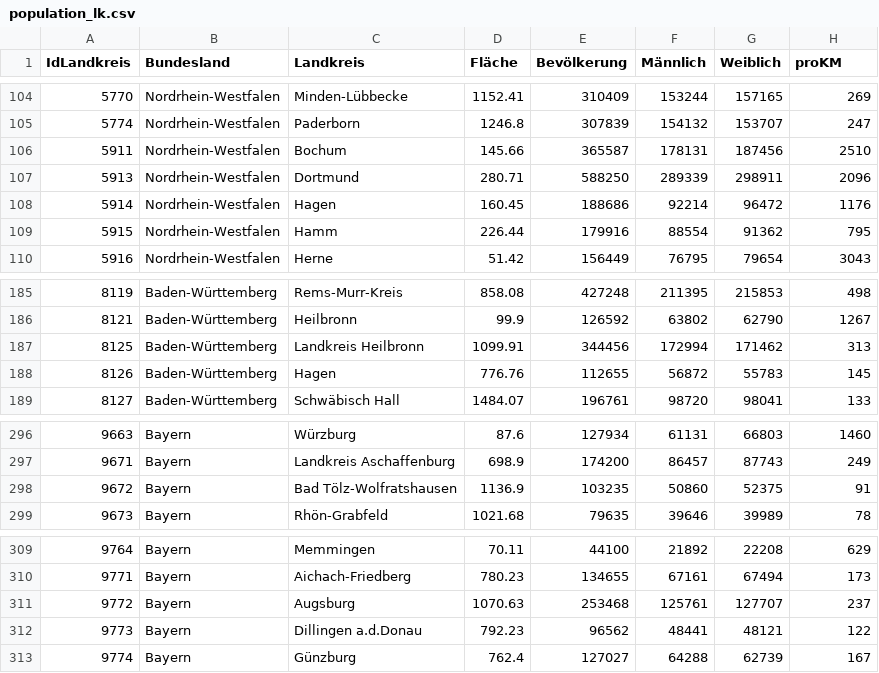
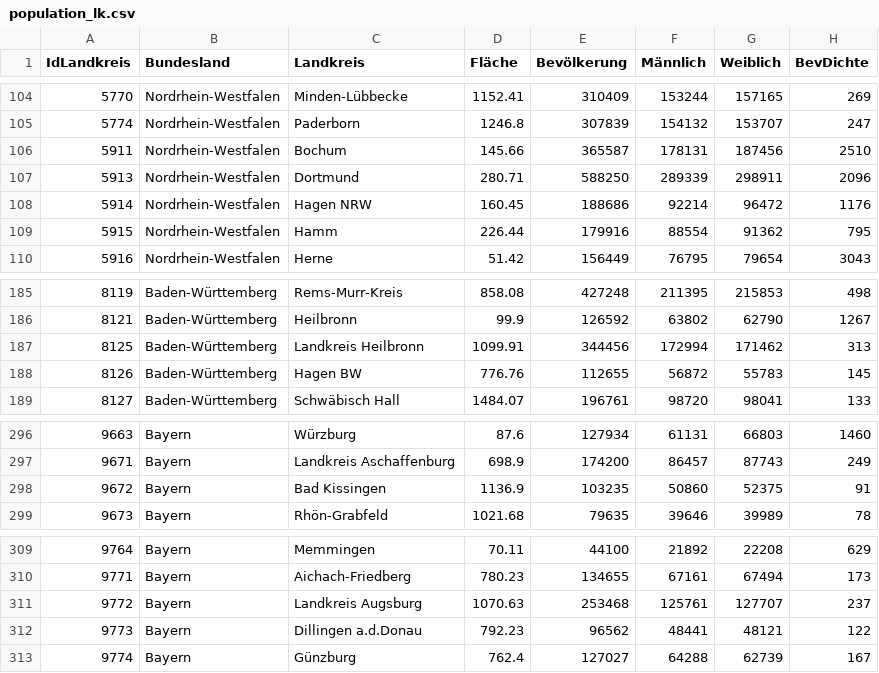
Before and after one commit to slausmeister/revolution, a CSV file: csvs/population_lk.csv, drawn as a sheet; only a part is shown, gaps mark what is left out; the diff names each change by its address in the sheet, - before the commit and + after, or states it on an @@ line.

```diff
--- a/csvs/population_lk.csv
+++ b/csvs/population_lk.csv
-H1: proKM
+H1: BevDichte
-C108 (Landkreis): Hagen
+C108 (Landkreis): Hagen NRW
-C188 (Landkreis): Hagen
+C188 (Landkreis): Hagen BW
-C298 (Landkreis): Bad Tölz-Wolfratshausen
+C298 (Landkreis): Bad Kissingen
-C311 (Landkreis): Augsburg
+C311 (Landkreis): Landkreis Augsburg
```
Also changed, not shown: 8 other files.
